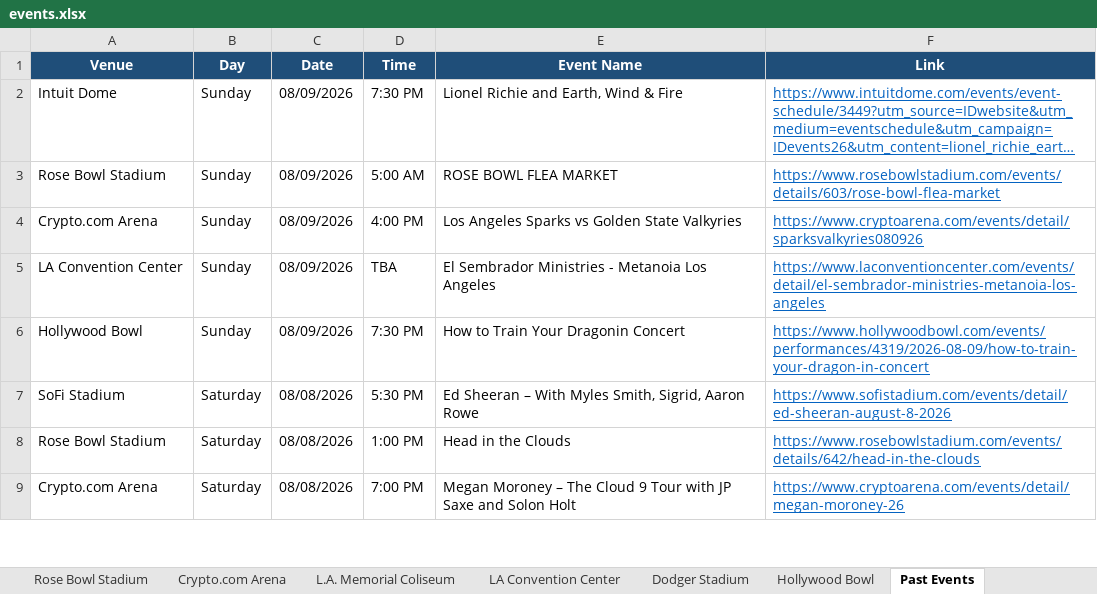
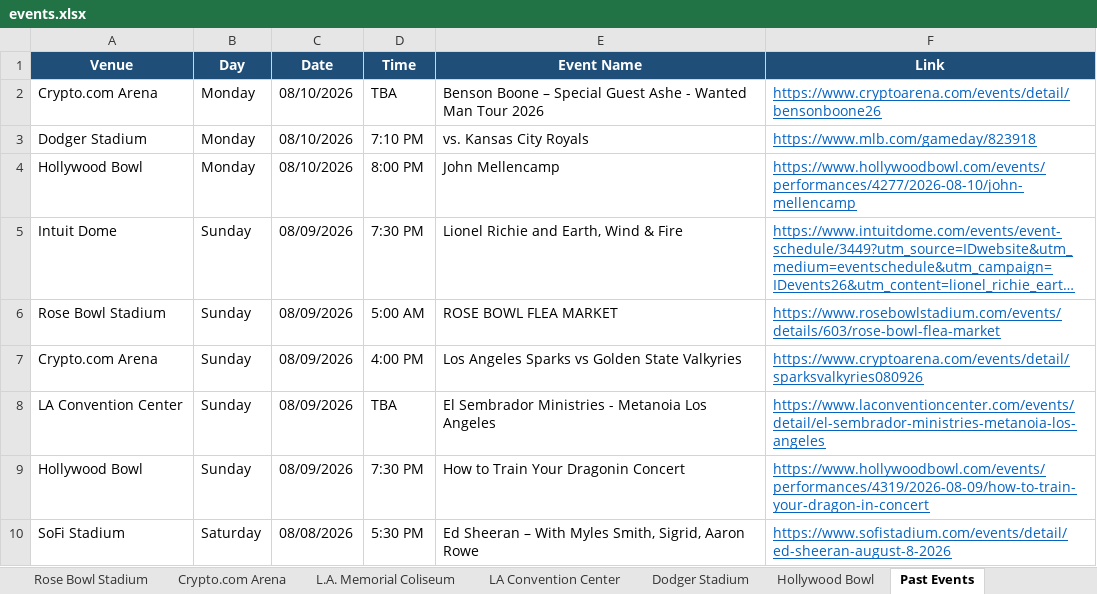
Before and after one commit to hannahlee-vzw/southern_california_events, an Excel workbook: docs/events.xlsx, sheet Past Events, drawn as a sheet; only a part is shown; the shorter side is filled out with more unchanged rows; long unchanged cells end in …; values as stored, in another font and other column widths than the file's, no borders; the diff names each change by its address in the sheet, - before the commit and + after, or states it on an @@ line.

```diff
--- a/docs/events.xlsx (sheet Past Events)
+++ b/docs/events.xlsx (sheet Past Events)
+row 2: Crypto.com Arena | Monday | 08/10/2026 | TBA | Benson Boone – Special Guest Ashe - Wanted Man Tour 2026 | https://www.cryptoarena.com/events/detail/bensonboone26
+row 3: Dodger Stadium | Monday | 08/10/2026 | 7:10 PM | vs. Kansas City Royals | https://www.mlb.com/gameday/823918
+row 4: Hollywood Bowl | Monday | 08/10/2026 | 8:00 PM | John Mellencamp | https://www.hollywoodbowl.com/events/performances/4277/2026-08-10/john-mellencamp
```
Also changed, not shown: sheet Dodger Stadium, sheet SoFi Stadium, sheet Hollywood Bowl, sheet Crypto.com Arena, 3 other files.
